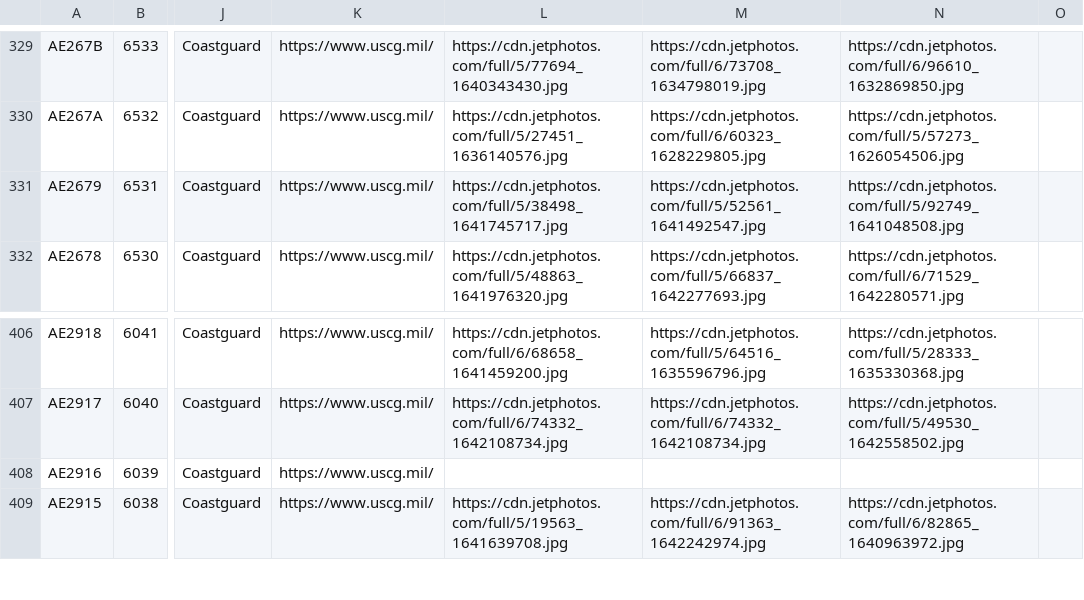
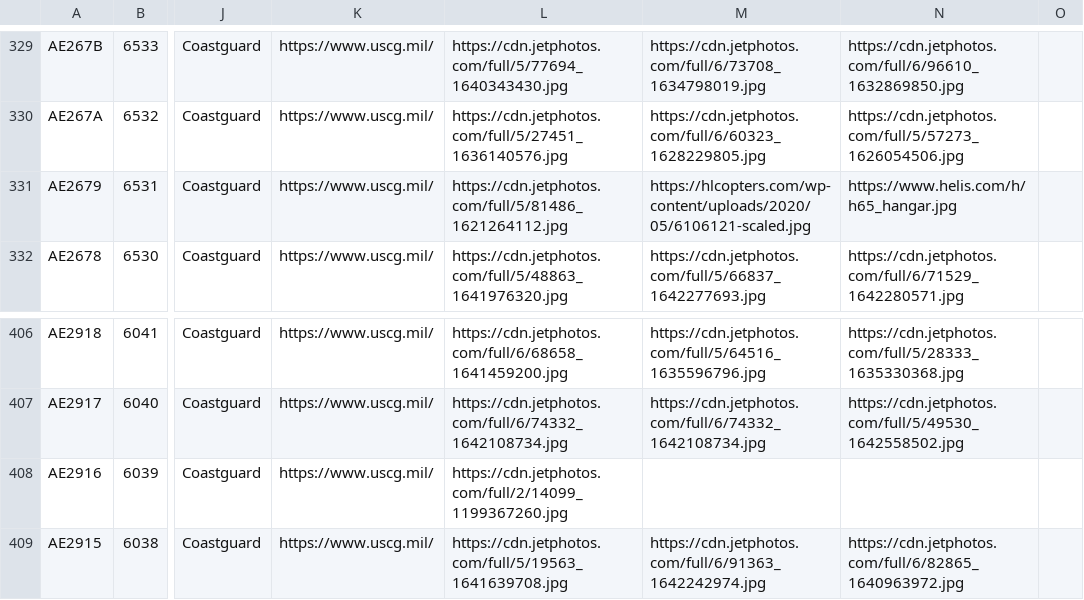
Before and after one commit to sdr-enthusiasts/plane-alert-db, a CSV file: plane-alert-gov-images.csv, drawn as a sheet; only a part is shown, gaps mark what is left out; the diff names each change by its address in the sheet, - before the commit and + after, or states it on an @@ line.

```diff
--- a/plane-alert-gov-images.csv
+++ b/plane-alert-gov-images.csv
-L331: https://cdn.jetphotos.com/full/5/38498_1641745717.jpg
+L331: https://cdn.jetphotos.com/full/5/81486_1621264112.jpg
-M331: https://cdn.jetphotos.com/full/5/52561_1641492547.jpg
+M331: https://hlcopters.com/wp-content/uploads/2020/05/6106121-scaled.jpg
-N331: https://cdn.jetphotos.com/full/5/92749_1641048508.jpg
+N331: https://www.helis.com/h/h65_hangar.jpg
-L408: (empty)
+L408: https://cdn.jetphotos.com/full/2/14099_1199367260.jpg
```
Also changed, not shown: plane-alert-civ-images.csv, plane-alert-civ.csv, 3 other files.
